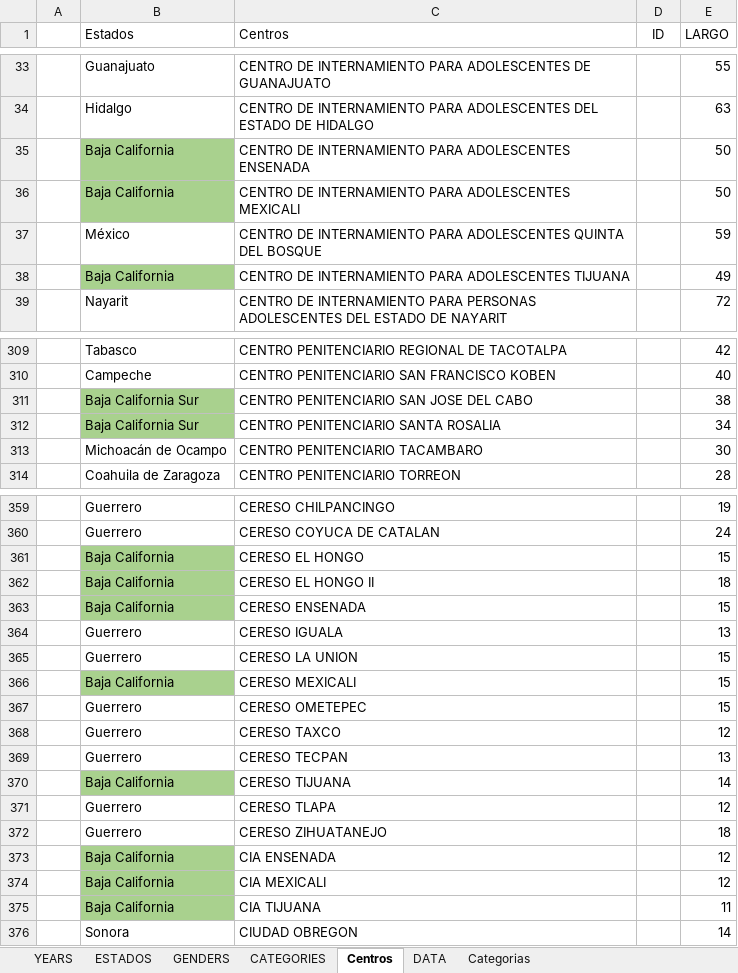
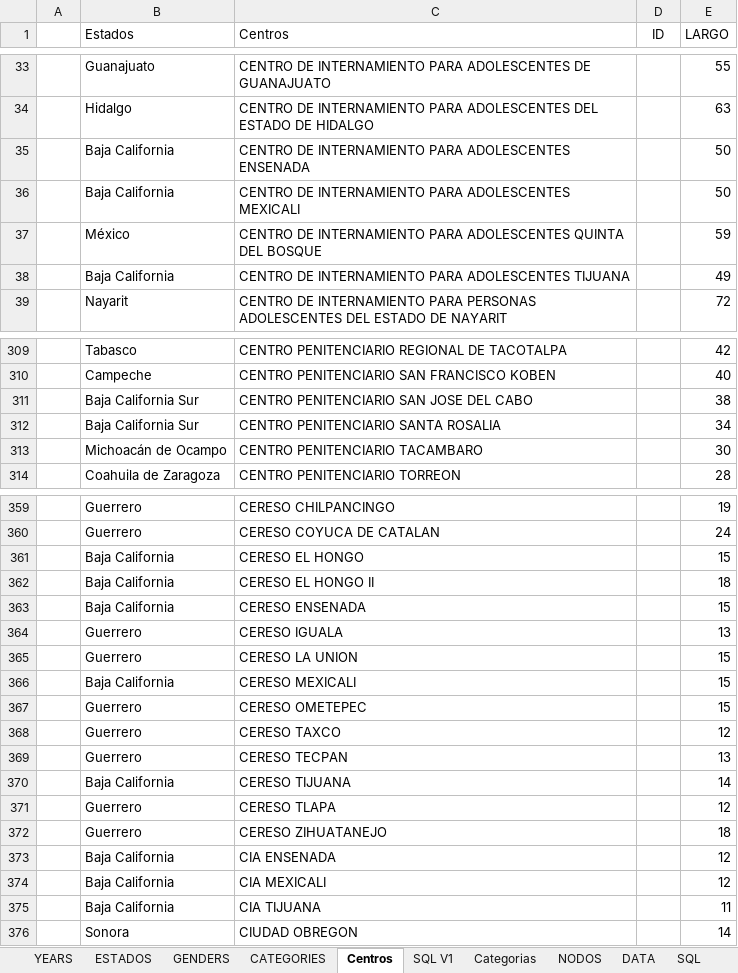
Before and after one commit to MIGUEL-TGH/redim_frontend, an Excel workbook: data/Categorias.xlsx, sheet Centros, drawn as a sheet; only a part is shown, gaps mark what is left out; values as stored, in another font and other column widths than the file's, no borders; table styles not drawn; the diff covers the shown part only; the diff names each change by its address in the sheet, - before the commit and + after, or states it on an @@ line.

```diff
--- a/data/Categorias.xlsx (sheet Centros)
+++ b/data/Categorias.xlsx (sheet Centros)
+sheet tab: SQL V1
+sheet tab: NODOS
+sheet tab: SQL
@@ sheet tab order changed: YEARS | ESTADOS | GENDERS | CATEGORIES | Centros | SQL V1 | Categorias | NODOS | DATA | SQL @@
-B35:B36 fill: #A9D18E
+B35:B36 fill: none
-B38 fill: #A9D18E
+B38 fill: none
-B311:B312 fill: #A9D18E
+B311:B312 fill: none
-B361:B363 fill: #A9D18E
+B361:B363 fill: none
-B366 fill: #A9D18E
+B366 fill: none
-B370 fill: #A9D18E
+B370 fill: none
-B373:B375 fill: #A9D18E
+B373:B375 fill: none
```
Also changed, not shown: cell formats elsewhere in this sheet, sheet Categorias, sheet DATA, sheet CATEGORIES, sheet GENDERS, 11 other files.
